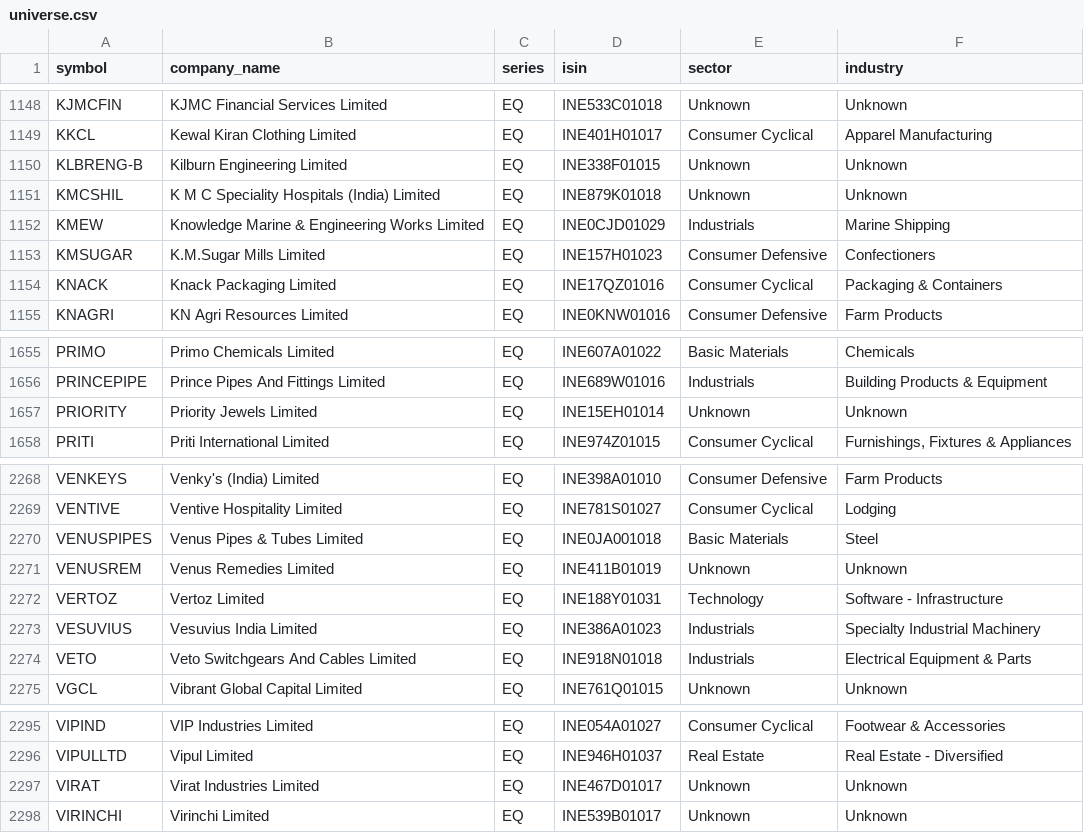
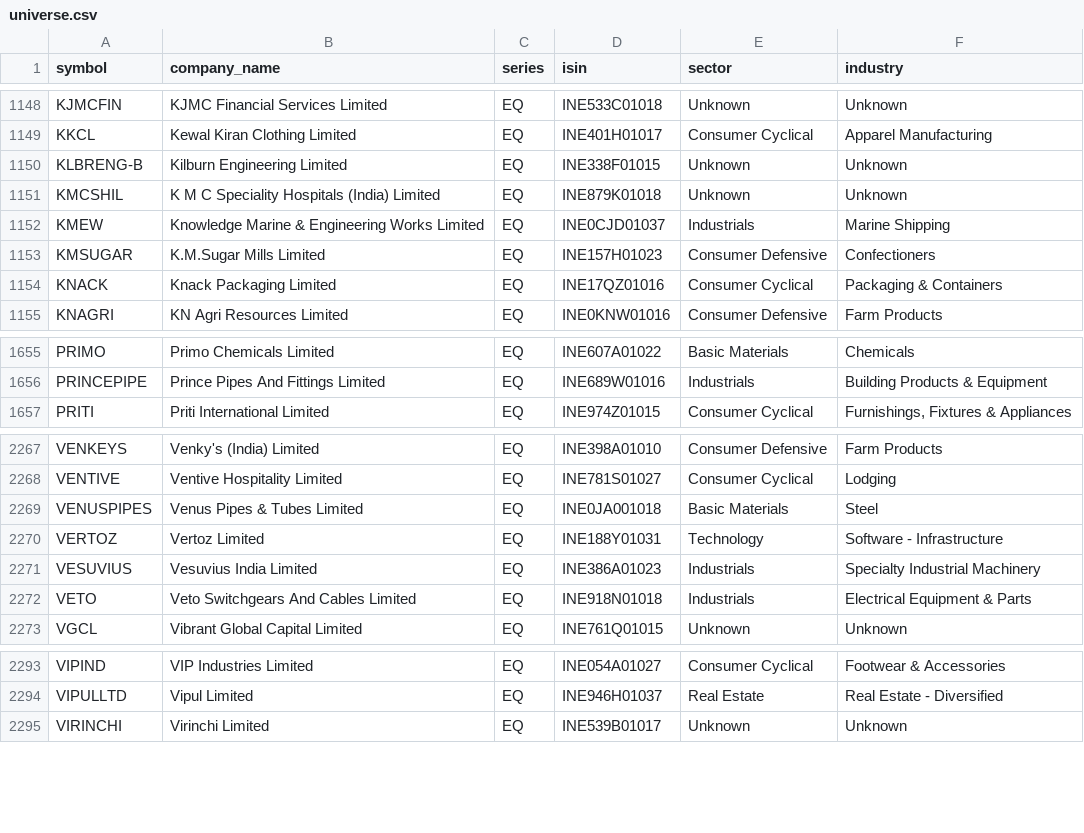
Before and after one commit to rjganatra/StockGPT, a CSV file: data/universe/universe.csv, drawn as a sheet; only a part is shown, gaps mark what is left out.

```diff
--- a/data/universe/universe.csv
+++ b/data/universe/universe.csv
@@ -1151,3 +1151,3 @@ KLBRENG-B,Kilburn Engineering Limited,EQ,INE338F01015,Unknown,Unknown
 KMCSHIL,K M C Speciality Hospitals (India) Limited,EQ,INE879K01018,Unknown,Unknown
-KMEW,Knowledge Marine & Engineering Works Limited,EQ,INE0CJD01029,Industrials,Marine Shipping
+KMEW,Knowledge Marine & Engineering Works Limited,EQ,INE0CJD01037,Industrials,Marine Shipping
 KMSUGAR,K.M.Sugar Mills Limited,EQ,INE157H01023,Consumer Defensive,Confectioners
@@ -1656,3 +1656,2 @@ PRIMO,Primo Chemicals Limited,EQ,INE607A01022,Basic Materials,Chemicals
 PRINCEPIPE,Prince Pipes And Fittings Limited,EQ,INE689W01016,Industrials,Building Products & Equipment
-PRIORITY,Priority Jewels Limited,EQ,INE15EH01014,Unknown,Unknown
 PRITI,Priti International Limited,EQ,INE974Z01015,Consumer Cyclical,"Furnishings, Fixtures & Appliances"
@@ -2270,3 +2269,2 @@ VENTIVE,Ventive Hospitality Limited,EQ,INE781S01027,Consumer Cyclical,Lodging
 VENUSPIPES,Venus Pipes & Tubes Limited,EQ,INE0JA001018,Basic Materials,Steel
-VENUSREM,Venus Remedies Limited,EQ,INE411B01019,Unknown,Unknown
 VERTOZ,Vertoz Limited,EQ,INE188Y01031,Technology,Software - Infrastructure
@@ -2296,3 +2294,2 @@ VIPIND,VIP Industries Limited,EQ,INE054A01027,Consumer Cyclical,Footwear & Acces
 VIPULLTD,Vipul Limited,EQ,INE946H01037,Real Estate,Real Estate - Diversified
-VIRAT,Virat Industries Limited,EQ,INE467D01017,Unknown,Unknown
 VIRINCHI,Virinchi Limited,EQ,INE539B01017,Unknown,Unknown
```
Also changed, not shown: data/history/latest_changes.csv, data/performance/signal_performance_summary.csv, 8 other files.
